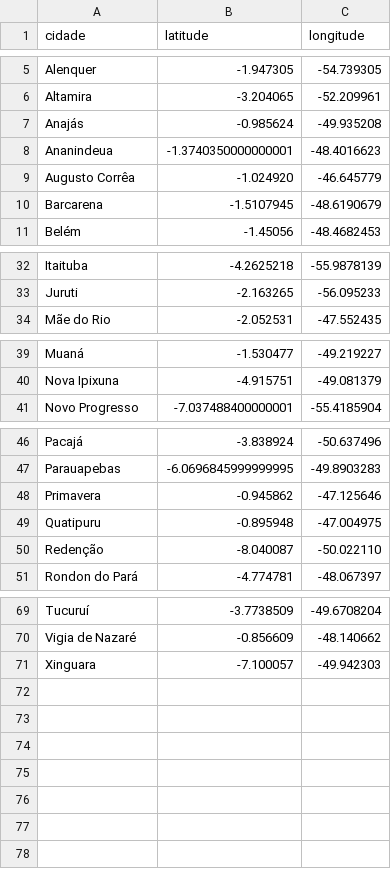
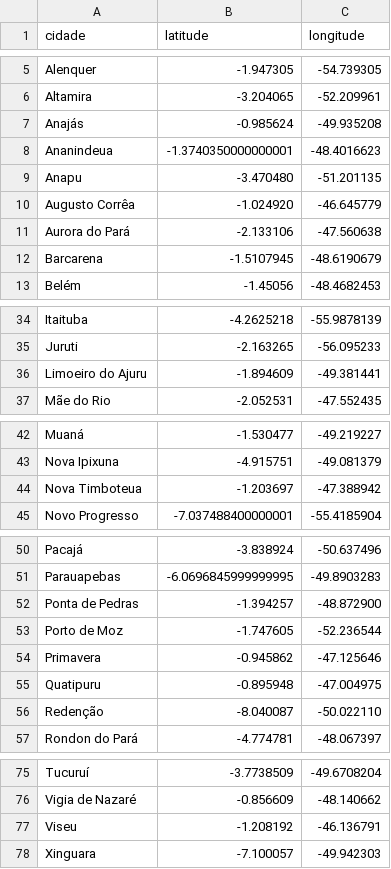
Before and after one commit to linocesar/covidpa, a CSV file: geoloc-cidade-para.csv, drawn as a sheet; only a part is shown, gaps mark what is left out; the diff names each change by its address in the sheet, - before the commit and + after, or states it on an @@ line.

```diff
--- a/geoloc-cidade-para.csv
+++ b/geoloc-cidade-para.csv
+row 9: Anapu | -3.470480 | -51.201135
+row 11: Aurora do Pará | -2.133106 | -47.560638
+row 36: Limoeiro do Ajuru | -1.894609 | -49.381441
+row 44: Nova Timboteua | -1.203697 | -47.388942
+row 52: Ponta de Pedras | -1.394257 | -48.872900
+row 53: Porto de Moz | -1.747605 | -52.236544
+row 77: Viseu | -1.208192 | -46.136791
```
Also changed, not shown: obitosPA.csv, 2 other files.
